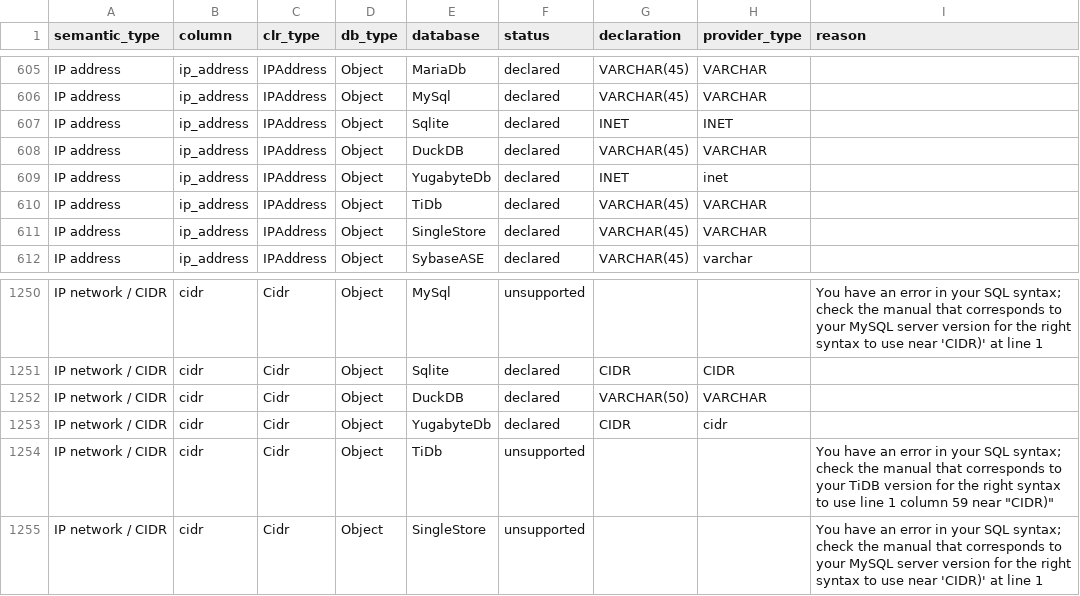
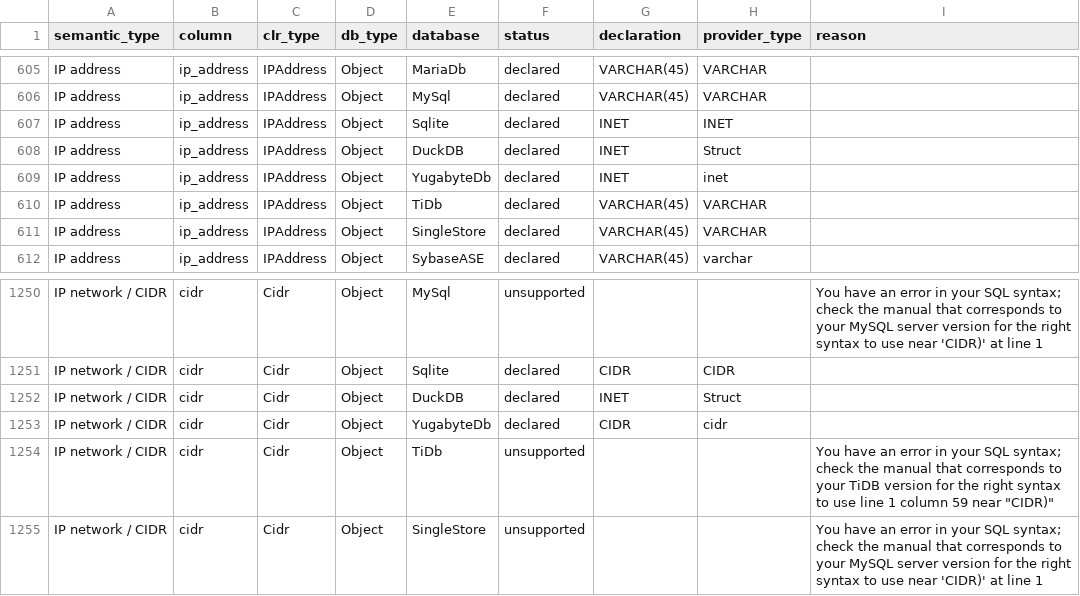
Before and after one commit to pengdows/pengdows.crud, a CSV file: tools/datatype-probe/fidelity_types.csv, drawn as a sheet; only a part is shown, gaps mark what is left out.

```diff
--- a/tools/datatype-probe/fidelity_types.csv
+++ b/tools/datatype-probe/fidelity_types.csv
@@ -607,3 +607,3 @@ IP address,ip_address,IPAddress,Object,MySql,declared,VARCHAR(45),VARCHAR,
 IP address,ip_address,IPAddress,Object,Sqlite,declared,INET,INET,
-IP address,ip_address,IPAddress,Object,DuckDB,declared,VARCHAR(45),VARCHAR,
+IP address,ip_address,IPAddress,Object,DuckDB,declared,INET,Struct,
 IP address,ip_address,IPAddress,Object,YugabyteDb,declared,INET,inet,
@@ -1251,3 +1251,3 @@ IP network / CIDR,cidr,Cidr,Object,MySql,unsupported,,,You have an error in your
 IP network / CIDR,cidr,Cidr,Object,Sqlite,declared,CIDR,CIDR,
-IP network / CIDR,cidr,Cidr,Object,DuckDB,declared,VARCHAR(50),VARCHAR,
+IP network / CIDR,cidr,Cidr,Object,DuckDB,declared,INET,Struct,
 IP network / CIDR,cidr,Cidr,Object,YugabyteDb,declared,CIDR,cidr,
```
Also changed, not shown: 12 other files.
